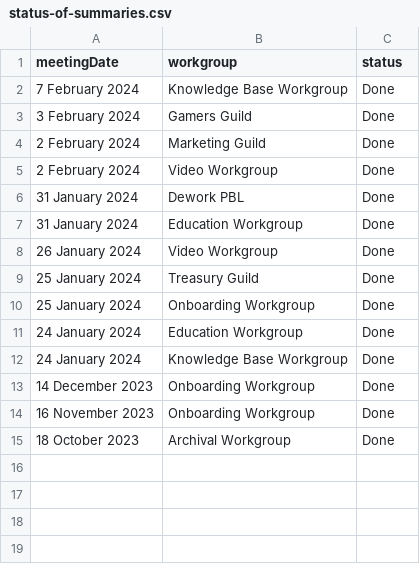
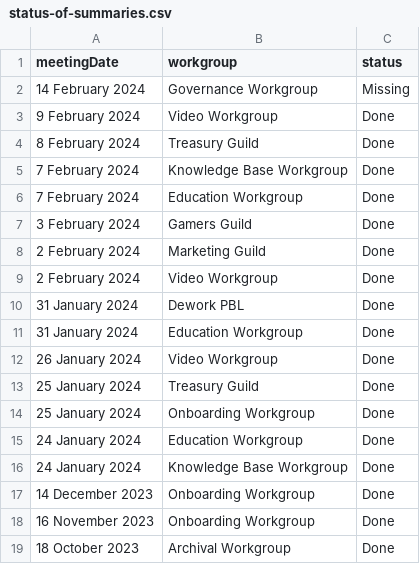
Before and after one commit to SingularityNET-Archive/SingularityNET-Archive, a CSV file: Data/status-of-summaries.csv, drawn as a sheet; the diff names each change by its address in the sheet, - before the commit and + after, or states it on an @@ line.

Commit message:
Update CSV with new summaries

```diff
--- a/Data/status-of-summaries.csv
+++ b/Data/status-of-summaries.csv
+row 2: 14 February 2024 | Governance Workgroup | Missing
+row 3: 9 February 2024 | Video Workgroup | Done
+row 4: 8 February 2024 | Treasury Guild | Done
+row 6: 7 February 2024 | Education Workgroup | Done
```
